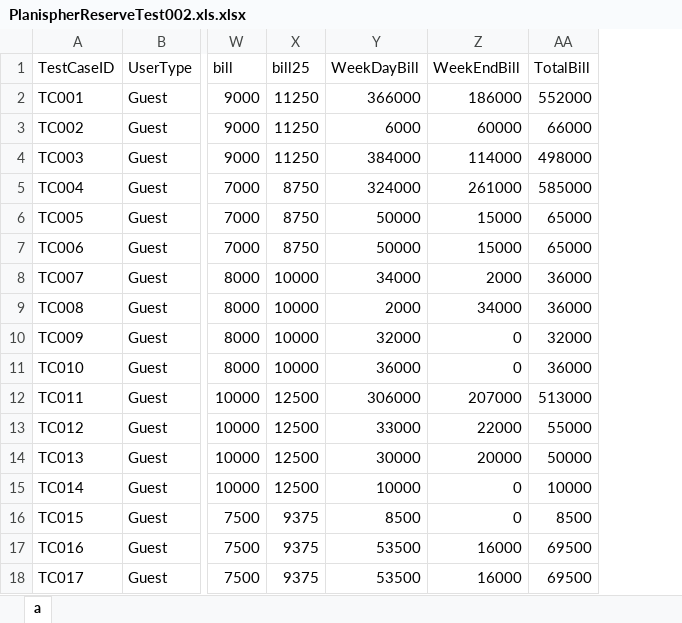
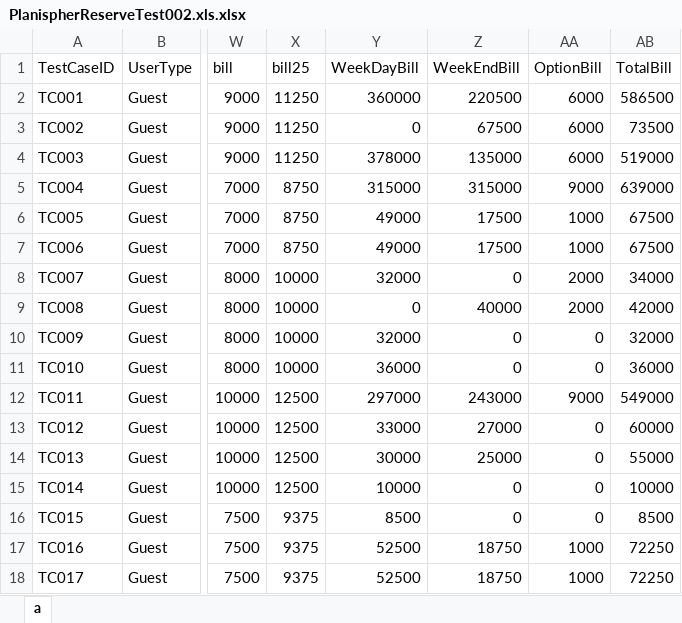
Before and after one commit to KazuhiroYoshino/PlanisphereTestDocuments, an Excel workbook: PlanispherReserveTest002.xls.xlsx, sheet a, drawn as a sheet; only a part is shown, gaps mark what is left out; values as stored, in another font and other column widths than the file's, no borders; addresses are those after the commit; the diff covers the shown part only; the diff names each change by its address in the sheet, - before the commit and + after, or states it on an @@ line.

```diff
--- a/PlanispherReserveTest002.xls.xlsx (sheet a)
+++ b/PlanispherReserveTest002.xls.xlsx (sheet a)
+column AA (OptionBill), rows 2-18: 6000 | 6000 | 6000 | 9000 | 1000 | 1000 | 2000 | 2000 | 0 | 0 | 9000 | 0 | 0 | 0 | 0 | 1000 | 1000
-Y2 (WeekDayBill): 366000
+Y2 (WeekDayBill): 360000
-Z2 (WeekEndBill): 186000
+Z2 (WeekEndBill): 220500
-AB2 (TotalBill): 552000
+AB2 (TotalBill): 586500
-Y3 (WeekDayBill): 6000
+Y3 (WeekDayBill): 0
-Z3 (WeekEndBill): 60000
+Z3 (WeekEndBill): 67500
-AB3 (TotalBill): 66000
+AB3 (TotalBill): 73500
-Y4 (WeekDayBill): 384000
+Y4 (WeekDayBill): 378000
-Z4 (WeekEndBill): 114000
+Z4 (WeekEndBill): 135000
-AB4 (TotalBill): 498000
+AB4 (TotalBill): 519000
-Y5 (WeekDayBill): 324000
+Y5 (WeekDayBill): 315000
-Z5 (WeekEndBill): 261000
+Z5 (WeekEndBill): 315000
-AB5 (TotalBill): 585000
+AB5 (TotalBill): 639000
-Y6:Y7 (WeekDayBill): 50000
+Y6:Y7 (WeekDayBill): 49000
-Z6:Z7 (WeekEndBill): 15000
+Z6:Z7 (WeekEndBill): 17500
-AB6:AB7 (TotalBill): 65000
+AB6:AB7 (TotalBill): 67500
-Y8 (WeekDayBill): 34000
+Y8 (WeekDayBill): 32000
-Z8 (WeekEndBill): 2000
+Z8 (WeekEndBill): 0
-AB8 (TotalBill): 36000
+AB8 (TotalBill): 34000
-Y9 (WeekDayBill): 2000
+Y9 (WeekDayBill): 0
-Z9 (WeekEndBill): 34000
+Z9 (WeekEndBill): 40000
-AB9 (TotalBill): 36000
+AB9 (TotalBill): 42000
-Y12 (WeekDayBill): 306000
+Y12 (WeekDayBill): 297000
-Z12 (WeekEndBill): 207000
+Z12 (WeekEndBill): 243000
-AB12 (TotalBill): 513000
+AB12 (TotalBill): 549000
-Z13 (WeekEndBill): 22000
+Z13 (WeekEndBill): 27000
-AB13 (TotalBill): 55000
+AB13 (TotalBill): 60000
-Z14 (WeekEndBill): 20000
+Z14 (WeekEndBill): 25000
-AB14 (TotalBill): 50000
+AB14 (TotalBill): 55000
-Y17:Y18 (WeekDayBill): 53500
+Y17:Y18 (WeekDayBill): 52500
-Z17:Z18 (WeekEndBill): 16000
+Z17:Z18 (WeekEndBill): 18750
-AB17:AB18 (TotalBill): 69500
+AB17:AB18 (TotalBill): 72250
```
Also changed, not shown: 180 edited cells elsewhere in this sheet, formulas that keep their value, Planisphereサイト_テスト仕様書.xlsx, 1 other file.
